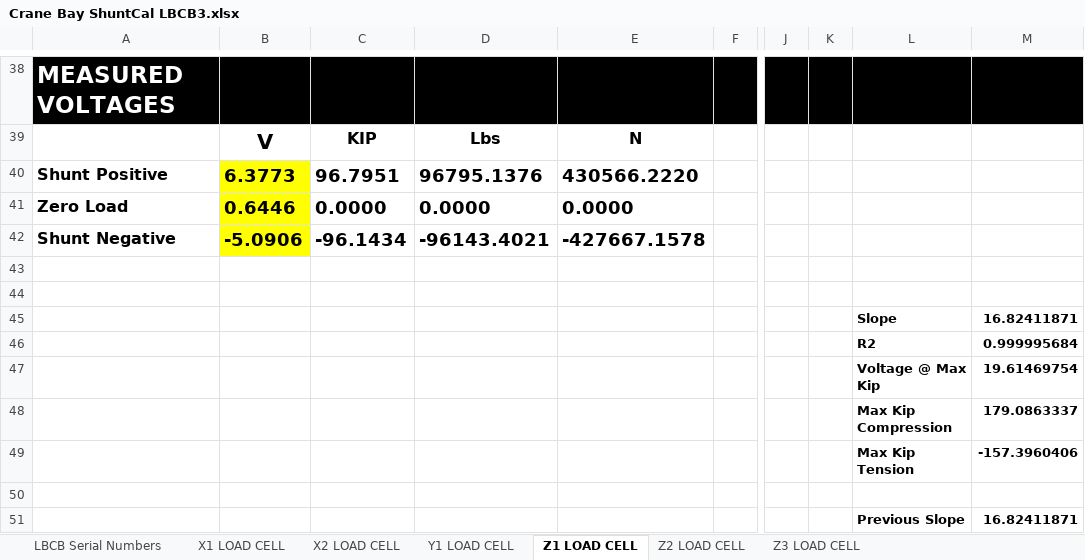
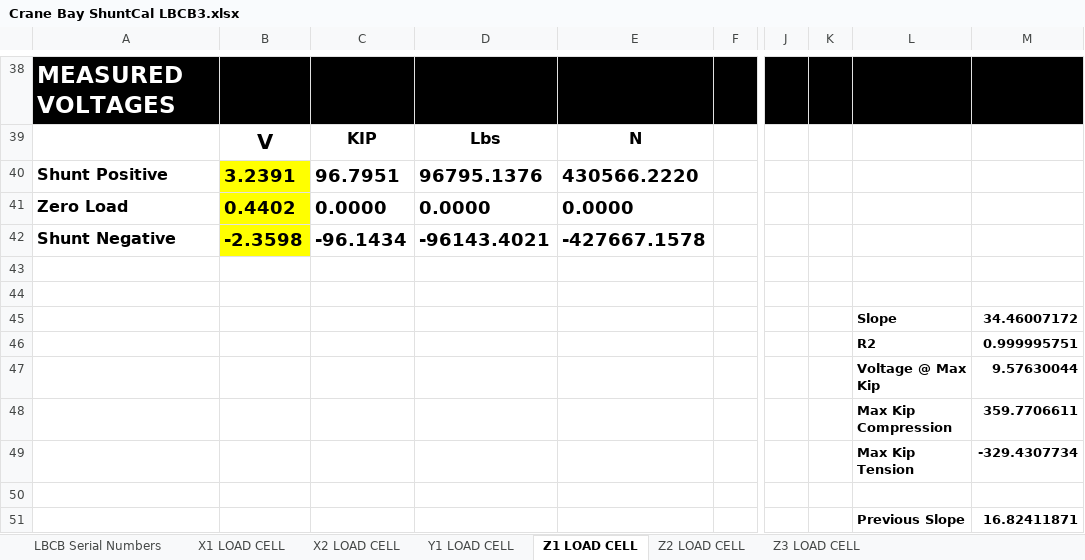
Before and after one commit to mbletzinger/lbcb-om, an Excel workbook: Config/Calibrations/Crane Bay ShuntCal LBCB3.xlsx, sheet Z1 LOAD CELL, drawn as a sheet; only a part is shown, gaps mark what is left out; values as stored, in another font and other column widths than the file's, no borders; charts and pictures not drawn; the diff names each change by its address in the sheet, - before the commit and + after, or states it on an @@ line.

```diff
--- a/Config/Calibrations/Crane Bay ShuntCal LBCB3.xlsx (sheet Z1 LOAD CELL)
+++ b/Config/Calibrations/Crane Bay ShuntCal LBCB3.xlsx (sheet Z1 LOAD CELL)
-B40: 6.3773
+B40: 3.2391
-B41: 0.6446
+B41: 0.4402
-B42: -5.0906
+B42: -2.3598
-M45: 16.82411871
+M45: 34.46007172
-M46: 0.999995684
+M46: 0.999995751
-M47: 19.61469754
+M47: 9.57630044
-M48: 179.0863337
+M48: 359.7706611
-M49: -157.3960406
+M49: -329.4307734
```
Also changed, not shown: sheet Y1 LOAD CELL, sheet Z3 LOAD CELL, sheet X1 LOAD CELL, sheet Z2 LOAD CELL, sheet X2 LOAD CELL, sheet LBCB Serial Numbers, charts or pictures, Config/Calibrations/LBCB3DisplacementCals.xlsx, 1 other file.
